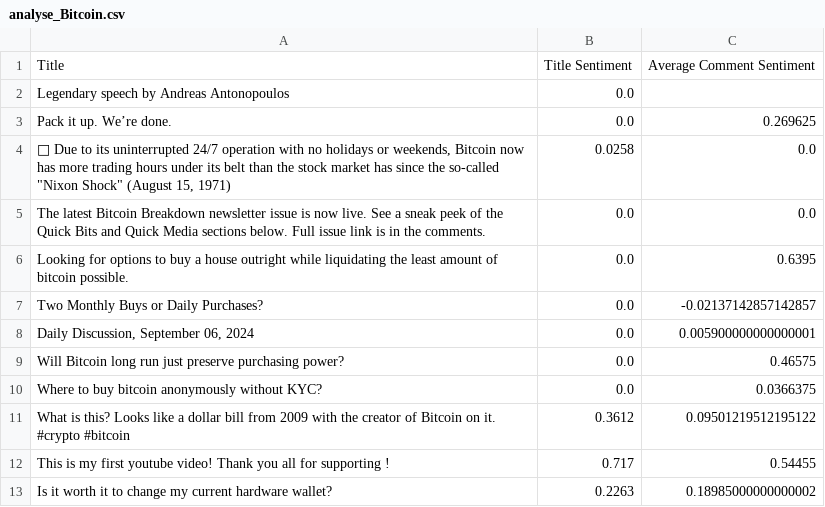
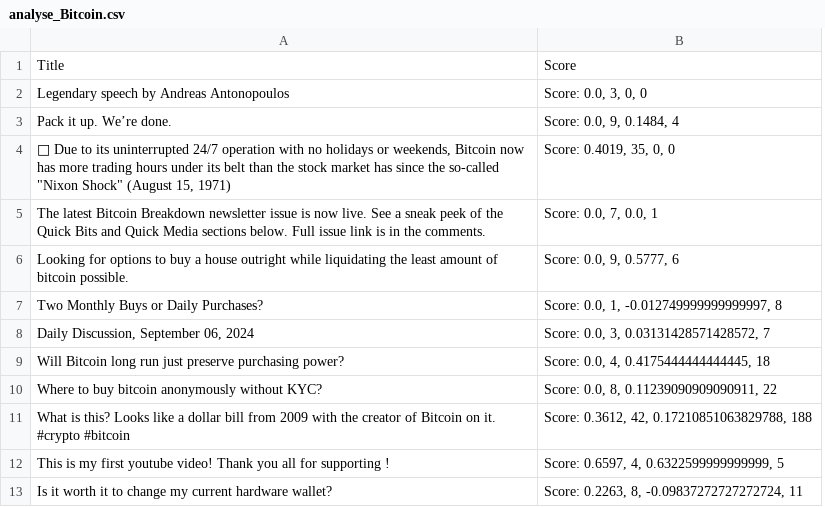
Before and after one commit to robsman67/Reddit-Scrape-Analytics, a CSV file: file/analyse_news/analyse_Bitcoin.csv, drawn as a sheet; only a part is shown; removed rows and columns are numbered as before the commit, all else as after; the diff names each change by its address in the sheet, - before the commit and + after, or states it on an @@ line.

```diff
--- a/file/analyse_news/analyse_Bitcoin.csv
+++ b/file/analyse_news/analyse_Bitcoin.csv
-column B, rows 1-13: Title Sentiment | 0.0 | 0.0 | 0.0258 | 0.0 | 0.0 | 0.0 | 0.0 | 0.0 | 0.0 | 0.3612 | 0.717 | 0.2263
-column C, rows 1-13: Average Comment Sentiment |  | 0.269625 | 0.0 | 0.0 | 0.6395 | -0.02137142857142857 | 0.005900000000000001 | 0.46575 | 0.0366375 | 0.09501219512195122 | 0.54455 | 0.18985000000000002
+column B, rows 1-13: Score | Score: 0.0, 3, 0, 0 | Score: 0.0, 9, 0.1484, 4 | Score: 0.4019, 35, 0, 0 | Score: 0.0, 7, 0.0, 1 | Score: 0.0, 9, 0.5777, 6 | Score: 0.0, 1, -0.012749999999999997, 8 | Score: 0.0, 3, 0.03131428571428572, 7 | Score: 0.0, 4, 0.4175444444444445, 18 | Score: 0.0, 8, 0.11239090909090911, 22 | Score: 0.3612, 42, 0.17210851063829788, 188 | Score: 0.6597, 4, 0.6322599999999999, 5 | Score: 0.2263, 8, -0.09837272727272724, 11
```
Also changed, not shown: file/analyse_news/analyse_CryptoCurrencies.csv, file/analyse_news/analyse_Ethereum.csv, 15 other files.
